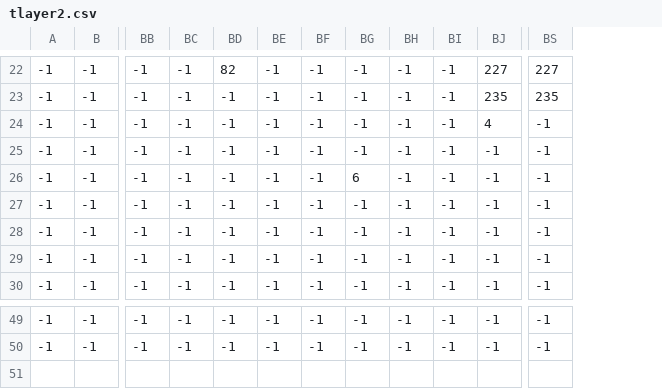
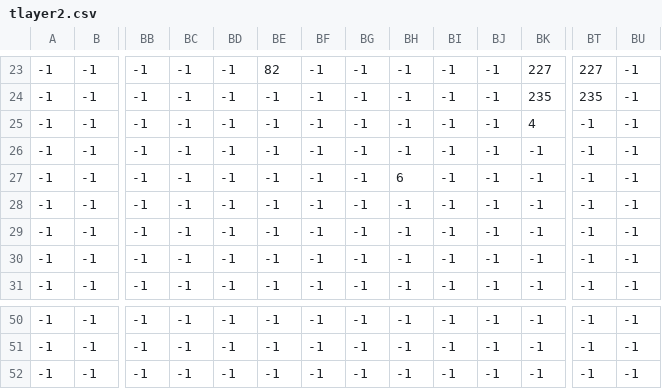
Before and after one commit to Tomoki-n/Sixth-Sense, a CSV file: NSNL/NSNL/tlayer2.csv, drawn as a sheet; only a part is shown, gaps mark what is left out; addresses are those after the commit; rows hold the shown columns only; the diff covers the shown part only; the diff names each change by its address in the sheet, - before the commit and + after, or states it on an @@ line.

```diff
--- a/NSNL/NSNL/tlayer2.csv
+++ b/NSNL/NSNL/tlayer2.csv
+column BJ, rows 23-31: all -1; rows 50-51: -1 | -1
+column BU, rows 23-31: all -1; rows 50-51: -1 | -1
-BD23: 82
+BD23: -1
-BE23: -1
+BE23: 82
-BG27: 6
+BG27: -1
-BH27: -1
+BH27: 6
+row 52: -1 | -1 | -1 | -1 | -1 | -1 | -1 | -1 | -1 | -1 | -1 | -1 | -1 | -1
```
Also changed, not shown: 1 added row and 29 edited cells elsewhere in this file, NSNL/NSNL/layer1.csv, NSNL/NSNL/layer2.csv, 7 other files.
